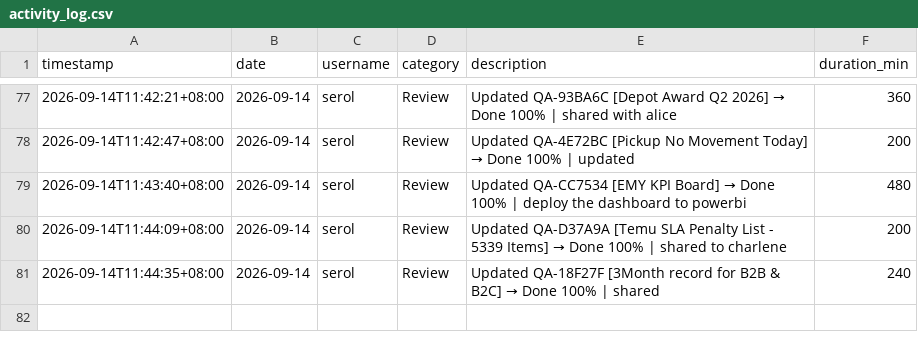
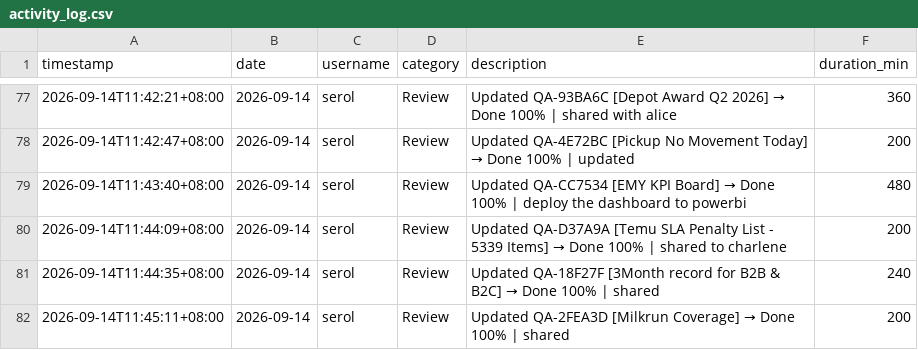
Before and after one commit to serol13/MY_opsX, a CSV file: activity_log.csv, drawn as a sheet; only a part is shown, gaps mark what is left out; the diff names each change by its address in the sheet, - before the commit and + after, or states it on an @@ line.

Commit message:
[ACTIVITY] serol — 2026-09-14

```diff
--- a/activity_log.csv
+++ b/activity_log.csv
+row 82: 2026-09-14T11:45:11+08:00 | 2026-09-14 | serol | Review | Updated QA-2FEA3D [Milkrun Coverage] → Done 100% | shared | 200
```
